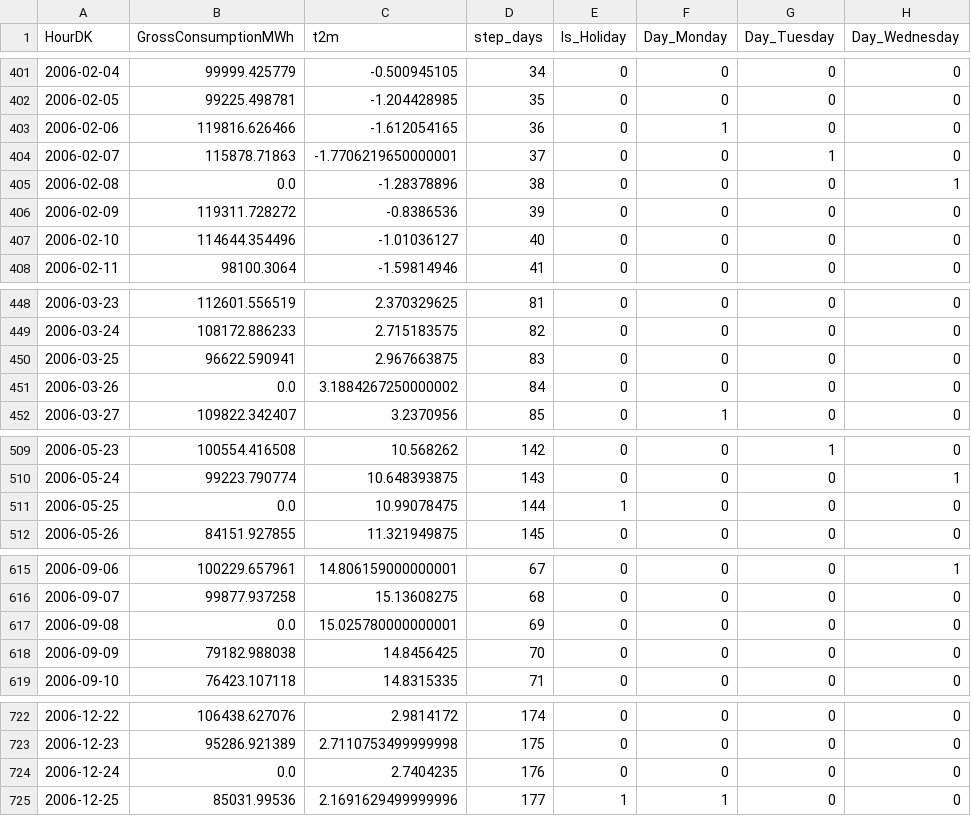
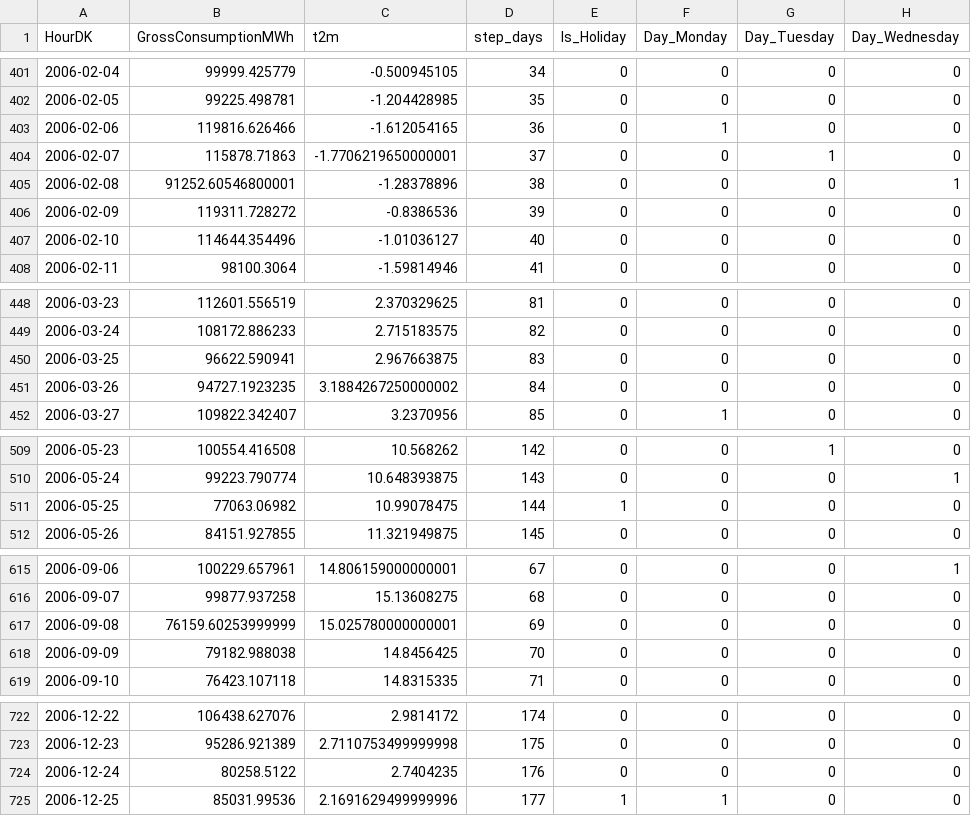
Before and after one commit to madsh0402/Forecasting-energy-consumption-in-Denmark, a CSV file: Data/Combined data/combined_daily_interpolation.csv, drawn as a sheet; only a part is shown, gaps mark what is left out; the diff covers the shown part only; the diff names each change by its address in the sheet, - before the commit and + after, or states it on an @@ line.

```diff
--- a/Data/Combined data/combined_daily_interpolation.csv
+++ b/Data/Combined data/combined_daily_interpolation.csv
-B405 (GrossConsumptionMWh): 0.0
+B405 (GrossConsumptionMWh): 91252.60546800001
-B451 (GrossConsumptionMWh): 0.0
+B451 (GrossConsumptionMWh): 94727.1923235
-B511 (GrossConsumptionMWh): 0.0
+B511 (GrossConsumptionMWh): 77063.06982
-B617 (GrossConsumptionMWh): 0.0
+B617 (GrossConsumptionMWh): 76159.60253999999
-B724 (GrossConsumptionMWh): 0.0
+B724 (GrossConsumptionMWh): 80258.5122
```
Also changed, not shown: 75 edited cells elsewhere in this file, Data/Combined data/combined_daily_flagged.csv, 2 other files.
